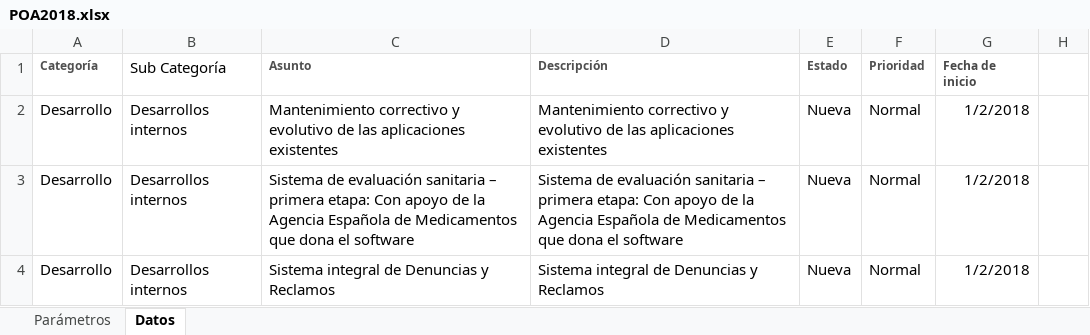
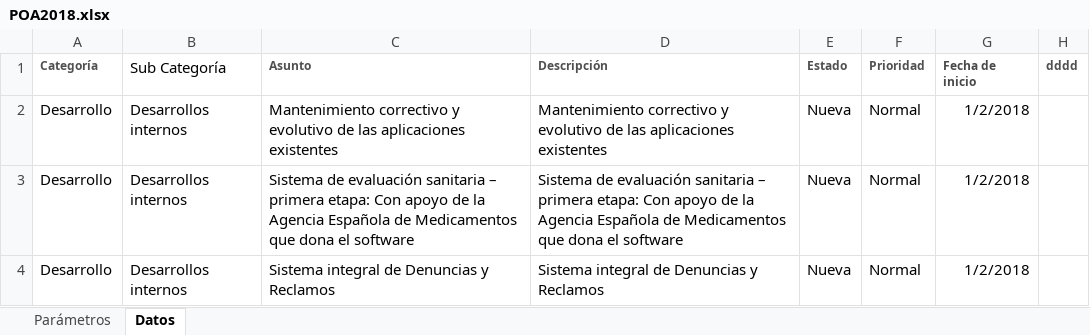
Before and after one commit to LuisCibils/Redmine, an Excel workbook: POA2018.xlsx, sheet Datos, drawn as a sheet; only a part is shown; values as stored, in another font and other column widths than the file's, no borders; the diff names each change by its address in the sheet, - before the commit and + after, or states it on an @@ line.

```diff
--- a/POA2018.xlsx (sheet Datos)
+++ b/POA2018.xlsx (sheet Datos)
-H1: (empty)
+H1: dddd
```
Also changed, not shown: 3 other files.
